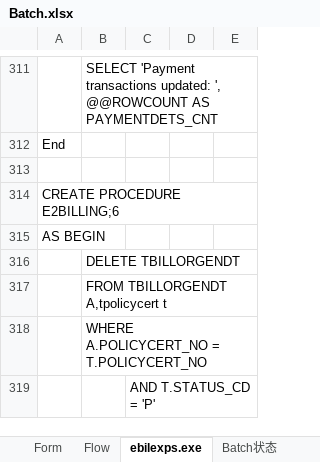
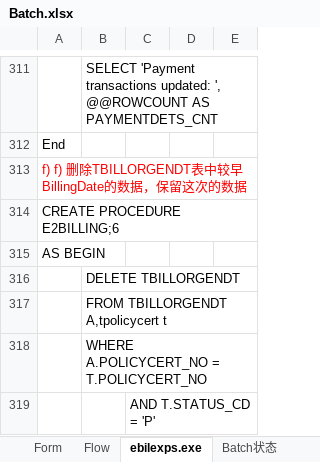
Before and after one commit to inoughmone/MyProjects, an Excel workbook: Batch.xlsx, sheet ebilexps.exe, drawn as a sheet; only a part is shown, gaps mark what is left out; values as stored, in another font and other column widths than the file's, no borders; charts and pictures not drawn; the diff covers the shown part only; the diff names each change by its address in the sheet, - before the commit and + after, or states it on an @@ line.

```diff
--- a/Batch.xlsx (sheet ebilexps.exe)
+++ b/Batch.xlsx (sheet ebilexps.exe)
-A313: (empty)
+A313: f) f) 删除TBILLORGENDT表中较早BillingDate的数据，保留这次的数据
```
Also changed, not shown: 5 edited cells elsewhere in this sheet, E2Extract.xlsx, Tables.xlsx, 1 other file.
